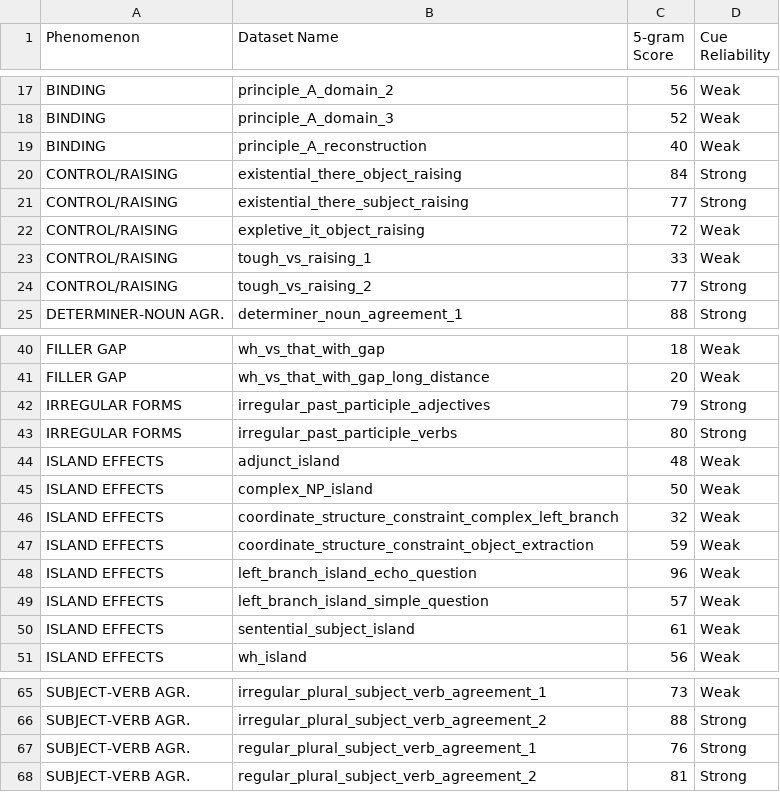
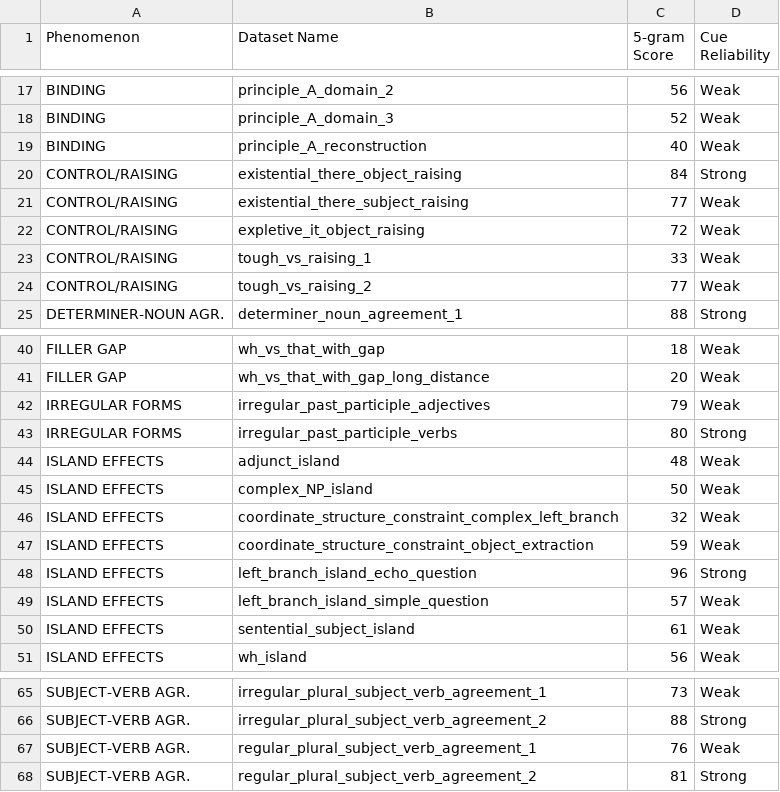
Before and after one commit to ramjanarthan/impossible-languages, a CSV file: analysis/BLiMP/grammatical_phenomena_table.csv, drawn as a sheet; only a part is shown, gaps mark what is left out.

Commit message:
Update thresholds to be identical to v2 analysis

```diff
--- a/analysis/BLiMP/grammatical_phenomena_table.csv
+++ b/analysis/BLiMP/grammatical_phenomena_table.csv
@@ -20,6 +20,6 @@ BINDING,principle_A_reconstruction,40,Weak
 CONTROL/RAISING,existential_there_object_raising,84,Strong
-CONTROL/RAISING,existential_there_subject_raising,77,Strong
+CONTROL/RAISING,existential_there_subject_raising,77,Weak
 CONTROL/RAISING,expletive_it_object_raising,72,Weak
 CONTROL/RAISING,tough_vs_raising_1,33,Weak
-CONTROL/RAISING,tough_vs_raising_2,77,Strong
+CONTROL/RAISING,tough_vs_raising_2,77,Weak
 DETERMINER-NOUN AGR.,determiner_noun_agreement_1,88,Strong
@@ -41,3 +41,3 @@ FILLER GAP,wh_vs_that_with_gap,18,Weak
 FILLER GAP,wh_vs_that_with_gap_long_distance,20,Weak
-IRREGULAR FORMS,irregular_past_participle_adjectives,79,Strong
+IRREGULAR FORMS,irregular_past_participle_adjectives,79,Weak
 IRREGULAR FORMS,irregular_past_participle_verbs,80,Strong
@@ -47,3 +47,3 @@ ISLAND EFFECTS,coordinate_structure_constraint_complex_left_branch,32,Weak
 ISLAND EFFECTS,coordinate_structure_constraint_object_extraction,59,Weak
-ISLAND EFFECTS,left_branch_island_echo_question,96,Weak
+ISLAND EFFECTS,left_branch_island_echo_question,96,Strong
 ISLAND EFFECTS,left_branch_island_simple_question,57,Weak
@@ -66,3 +66,3 @@ SUBJECT-VERB AGR.,irregular_plural_subject_verb_agreement_1,73,Weak
 SUBJECT-VERB AGR.,irregular_plural_subject_verb_agreement_2,88,Strong
-SUBJECT-VERB AGR.,regular_plural_subject_verb_agreement_1,76,Strong
+SUBJECT-VERB AGR.,regular_plural_subject_verb_agreement_1,76,Weak
 SUBJECT-VERB AGR.,regular_plural_subject_verb_agreement_2,81,Strong
```
Also changed, not shown: 7 other files.
